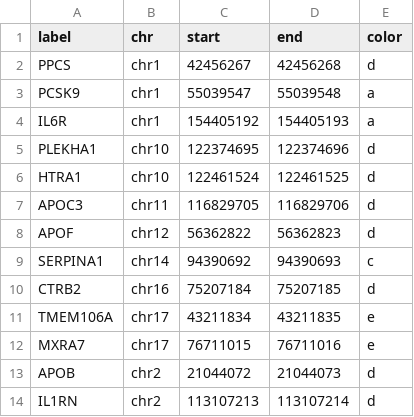
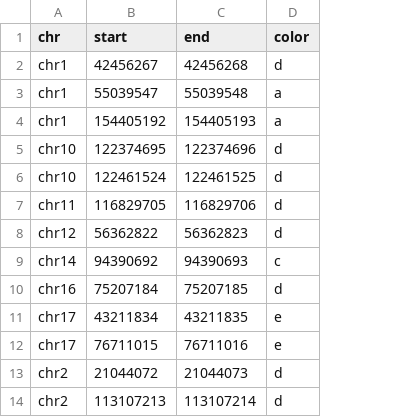
Before and after one commit to jinghuazhao/tests, a CSV file: shinyCircos/pQTL_colors.csv, drawn as a sheet; only a part is shown; the diff names each change by its address in the sheet, - before the commit and + after, or states it on an @@ line.

```diff
--- a/shinyCircos/pQTL_colors.csv
+++ b/shinyCircos/pQTL_colors.csv
-column A (label), rows 2-14: PPCS | PCSK9 | IL6R | PLEKHA1 | HTRA1 | APOC3 | APOF | SERPINA1 | CTRB2 | TMEM106A | MXRA7 | APOB | IL1RN
```
Also changed, not shown: shinyCircos/eQTL_colors.csv, 8 other files.
